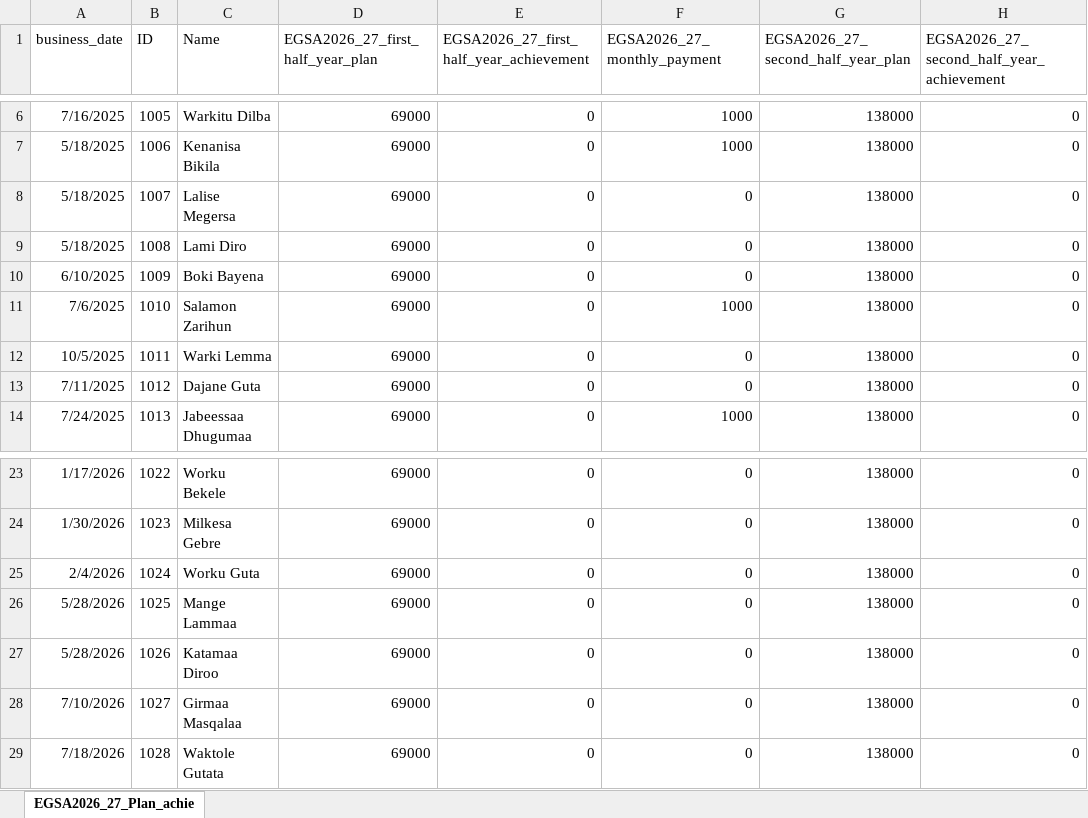
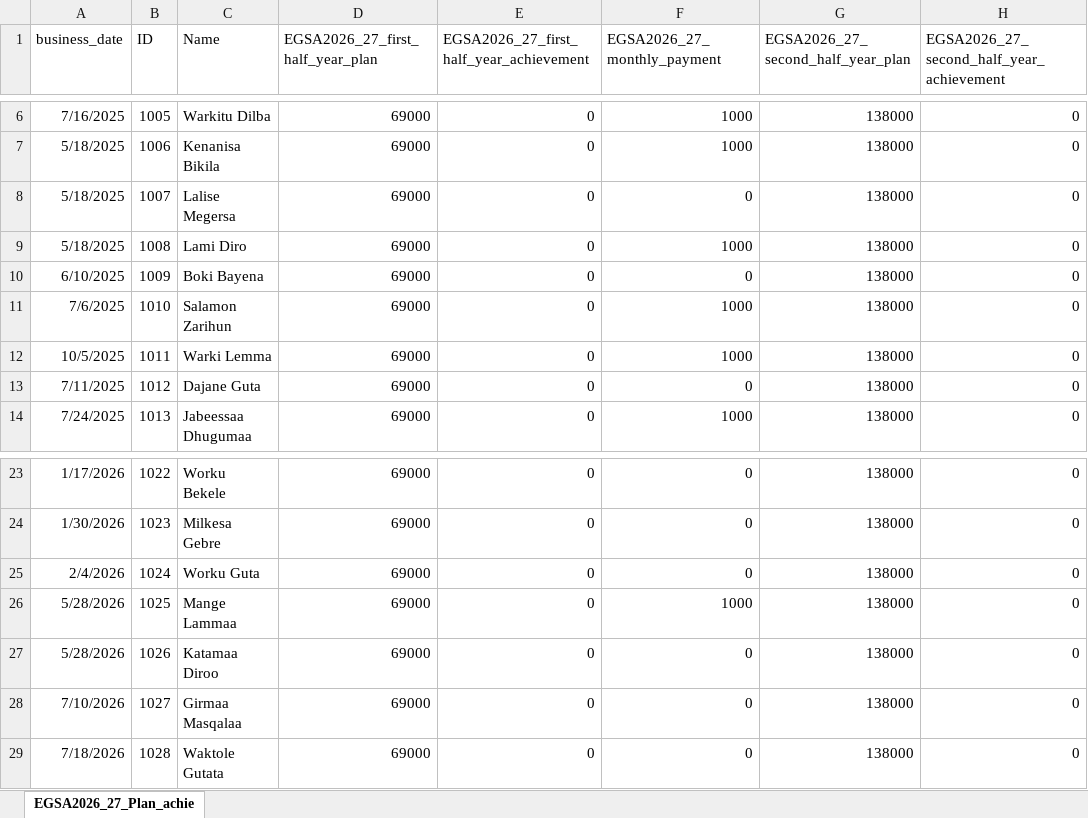
Before and after one commit to Walfaanaa/EGSA2026_27_Plan_achie, an Excel workbook: EGSA2026_27_Plan_achie.xlsx, sheet EGSA2026_27_Plan_achie, drawn as a sheet; only a part is shown, gaps mark what is left out; values as stored, in another font and other column widths than the file's, no borders; the diff names each change by its address in the sheet, - before the commit and + after, or states it on an @@ line.

Commit message:
Add files via upload

```diff
--- a/EGSA2026_27_Plan_achie.xlsx (sheet EGSA2026_27_Plan_achie)
+++ b/EGSA2026_27_Plan_achie.xlsx (sheet EGSA2026_27_Plan_achie)
-F9 (EGSA2026_27_monthly_payment): 0
+F9 (EGSA2026_27_monthly_payment): 1000
-F12 (EGSA2026_27_monthly_payment): 0
+F12 (EGSA2026_27_monthly_payment): 1000
-F26 (EGSA2026_27_monthly_payment): 0
+F26 (EGSA2026_27_monthly_payment): 1000
```
